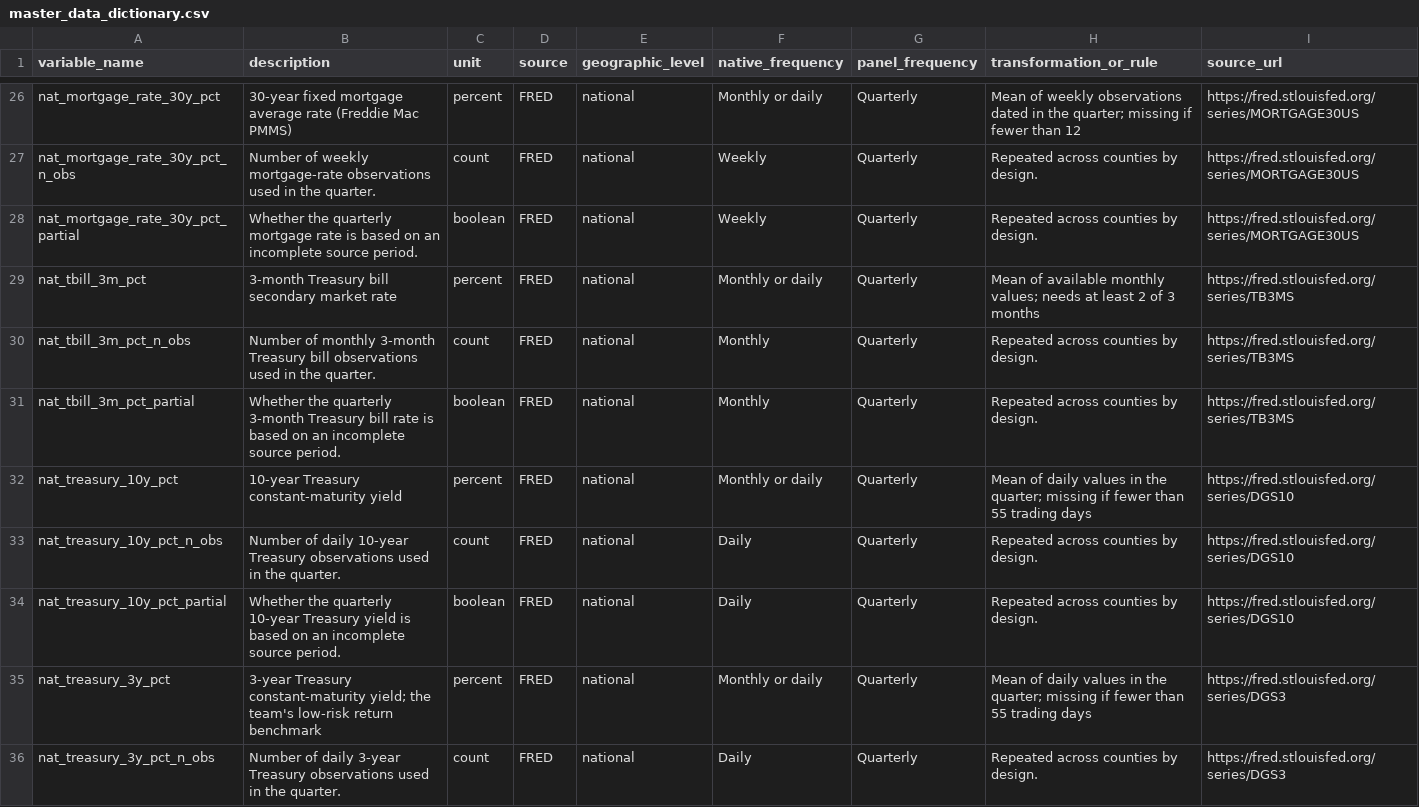
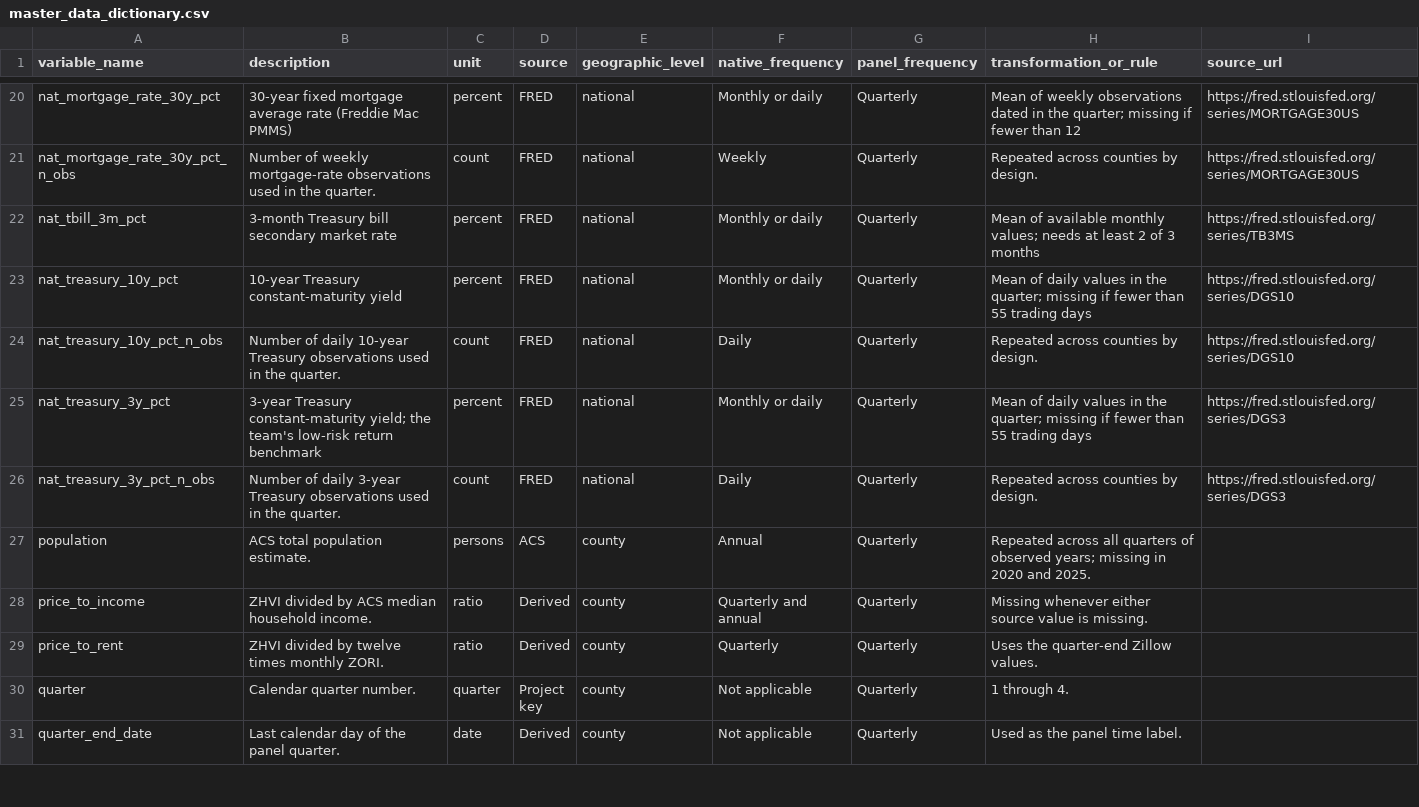
Before and after one commit to Erdos-Projects/fall-2026-rent-or-buy, a CSV file: data/metadata/master_data_dictionary.csv, drawn as a sheet; only a part is shown, gaps mark what is left out; the shorter side is filled out with more unchanged rows; the diff covers the shown part only.

```diff
--- a/data/metadata/master_data_dictionary.csv
+++ b/data/metadata/master_data_dictionary.csv
@@ -27,9 +21,5 @@ nat_mortgage_rate_30y_pct,30-year fixed mortgage average rate (Freddie Mac PMMS)
 nat_mortgage_rate_30y_pct_n_obs,Number of weekly mortgage-rate observations used in the quarter.,count,FRED,national,Weekly,Quarterly,Repeated across counties by design.,https://fred.stlouisfed.org/series/MORTGAGE30US
-nat_mortgage_rate_30y_pct_partial,Whether the quarterly mortgage rate is based on an incomplete source period.,boolean,FRED,national,Weekly,Quarterly,Repeated across counties by design.,https://fred.stlouisfed.org/series/MORTGAGE30US
 nat_tbill_3m_pct,3-month Treasury bill secondary market rate,percent,FRED,national,Monthly or daily,Quarterly,Mean of available monthly values; needs at least 2 of 3 months,https://fred.stlouisfed.org/series/TB3MS
-nat_tbill_3m_pct_n_obs,Number of monthly 3-month Treasury bill observations used in the quarter.,count,FRED,national,Monthly,Quarterly,Repeated across counties by design.,https://fred.stlouisfed.org/series/TB3MS
-nat_tbill_3m_pct_partial,Whether the quarterly 3-month Treasury bill rate is based on an incomplete source period.,boolean,FRED,national,Monthly,Quarterly,Repeated across counties by design.,https://fred.stlouisfed.org/series/TB3MS
 nat_treasury_10y_pct,10-year Treasury constant-maturity yield,percent,FRED,national,Monthly or daily,Quarterly,Mean of daily values in the quarter; missing if fewer than 55 trading days,https://fred.stlouisfed.org/series/DGS10
 nat_treasury_10y_pct_n_obs,Number of daily 10-year Treasury observations used in the quarter.,count,FRED,national,Daily,Quarterly,Repeated across counties by design.,https://fred.stlouisfed.org/series/DGS10
-nat_treasury_10y_pct_partial,Whether the quarterly 10-year Treasury yield is based on an incomplete source period.,boolean,FRED,national,Daily,Quarterly,Repeated across counties by design.,https://fred.stlouisfed.org/series/DGS10
 nat_treasury_3y_pct,3-year Treasury constant-maturity yield; the team's low-risk return benchmark,percent,FRED,national,Monthly or daily,Quarterly,Mean of daily values in the quarter; missing if fewer than 55 trading days,https://fred.stlouisfed.org/series/DGS3
```
Also changed, not shown: 12 removed rows and 3 edited cells elsewhere in this file, data/processed/ACS/acs_county_year.csv, data/processed/master_county_quarter_missingness.csv, 4 other files.
